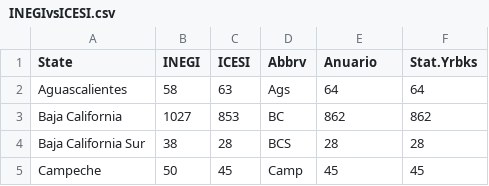
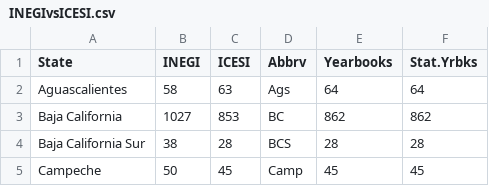
Before and after one commit to diegovalle/Homicide-MX-Drug-War, a CSV file: missing-homicides/data/INEGIvsICESI.csv, drawn as a sheet; only a part is shown.

Commit message:
Missing Homicides

```diff
--- a/missing-homicides/data/INEGIvsICESI.csv
+++ b/missing-homicides/data/INEGIvsICESI.csv
@@ -1,2 +1,2 @@
-State,INEGI,ICESI,Abbrv,Anuario,Stat.Yrbks
+State,INEGI,ICESI,Abbrv,Yearbooks,Stat.Yrbks
 Aguascalientes,58,63,Ags,64,64
```
Also changed, not shown: 4 other files.
